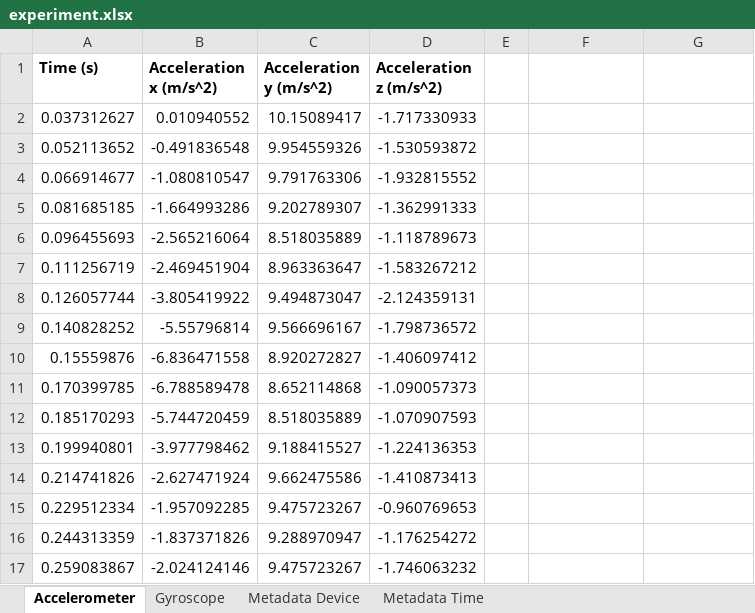
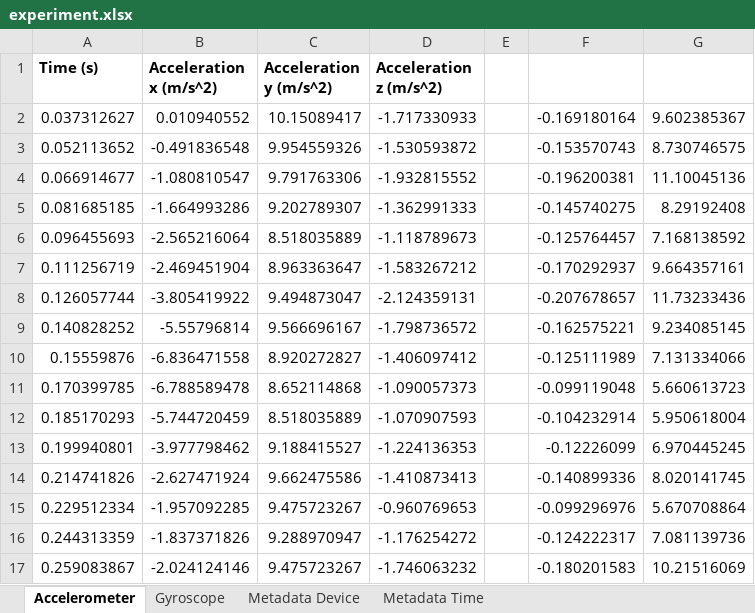
Before and after one commit to fuadazizi/Experiment-phyphox, an Excel workbook: experiment.xlsx, sheet Accelerometer, drawn as a sheet; only a part is shown; values as stored, in another font and other column widths than the file's, no borders; the diff covers the shown part only; the diff names each change by its address in the sheet, - before the commit and + after, or states it on an @@ line.

```diff
--- a/experiment.xlsx (sheet Accelerometer)
+++ b/experiment.xlsx (sheet Accelerometer)
-F2: (empty)
+F2: -0.169180164
-G2: (empty)
+G2: 9.602385367
-F3: (empty)
+F3: -0.153570743
-G3: (empty)
+G3: 8.730746575
-F4: (empty)
+F4: -0.196200381
-G4: (empty)
+G4: 11.10045136
-F5: (empty)
+F5: -0.145740275
-G5: (empty)
+G5: 8.29192408
-F6: (empty)
+F6: -0.125764457
-G6: (empty)
+G6: 7.168138592
-F7: (empty)
+F7: -0.170292937
-G7: (empty)
+G7: 9.664357161
-F8: (empty)
+F8: -0.207678657
-G8: (empty)
+G8: 11.73233436
-F9: (empty)
+F9: -0.162575221
-G9: (empty)
+G9: 9.234085145
-F10: (empty)
+F10: -0.125111989
-G10: (empty)
+G10: 7.131334066
-F11: (empty)
+F11: -0.099119048
-G11: (empty)
+G11: 5.660613723
-F12: (empty)
+F12: -0.104232914
-G12: (empty)
+G12: 5.950618004
-F13: (empty)
+F13: -0.12226099
-G13: (empty)
+G13: 6.970445245
-F14: (empty)
+F14: -0.140899336
-G14: (empty)
+G14: 8.020141745
-F15: (empty)
+F15: -0.099296976
-G15: (empty)
+G15: 5.670708864
-F16: (empty)
+F16: -0.124222317
-G16: (empty)
+G16: 7.081139736
-F17: (empty)
+F17: -0.180201583
-G17: (empty)
+G17: 10.21516069
```
Also changed, not shown: 26 edited cells elsewhere in this sheet, sheet Gyroscope, 2 other files.
